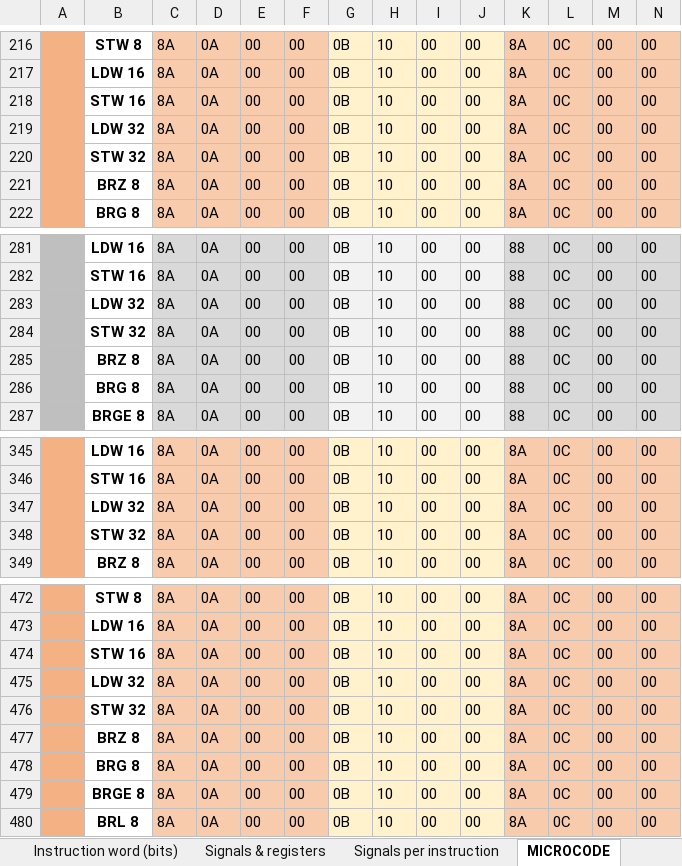
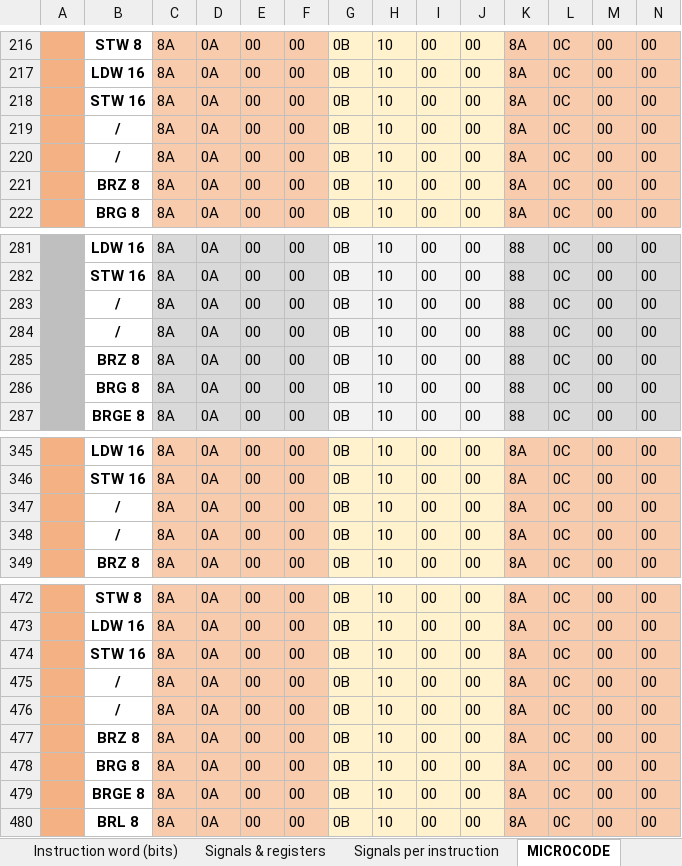
Before and after one commit to edopast/HITCH8, an Excel workbook: Instruction set.xlsx, sheet MICROCODE, drawn as a sheet; only a part is shown, gaps mark what is left out; values as stored, in another font and other column widths than the file's, no borders; removed rows and columns are numbered as before the commit, all else as after; rows hold the shown columns only; the diff covers the shown part only; the diff names each change by its address in the sheet, - before the commit and + after, or states it on an @@ line.

```diff
--- a/Instruction set.xlsx (sheet MICROCODE)
+++ b/Instruction set.xlsx (sheet MICROCODE)
-row 219:  | LDW 32 | 8A | 0A | 00 | 00 | 0B | 10 | 00 | 00 | 8A | 0C | 00 | 00
-row 220:  | STW 32 | 8A | 0A | 00 | 00 | 0B | 10 | 00 | 00 | 8A | 0C | 00 | 00
+row 219:  | / | 8A | 0A | 00 | 00 | 0B | 10 | 00 | 00 | 8A | 0C | 00 | 00
+row 220:  | / | 8A | 0A | 00 | 00 | 0B | 10 | 00 | 00 | 8A | 0C | 00 | 00
-row 283:  | LDW 32 | 8A | 0A | 00 | 00 | 0B | 10 | 00 | 00 | 88 | 0C | 00 | 00
-row 284:  | STW 32 | 8A | 0A | 00 | 00 | 0B | 10 | 00 | 00 | 88 | 0C | 00 | 00
+row 283:  | / | 8A | 0A | 00 | 00 | 0B | 10 | 00 | 00 | 88 | 0C | 00 | 00
+row 284:  | / | 8A | 0A | 00 | 00 | 0B | 10 | 00 | 00 | 88 | 0C | 00 | 00
-row 347:  | LDW 32 | 8A | 0A | 00 | 00 | 0B | 10 | 00 | 00 | 8A | 0C | 00 | 00
-row 348:  | STW 32 | 8A | 0A | 00 | 00 | 0B | 10 | 00 | 00 | 8A | 0C | 00 | 00
+row 347:  | / | 8A | 0A | 00 | 00 | 0B | 10 | 00 | 00 | 8A | 0C | 00 | 00
+row 348:  | / | 8A | 0A | 00 | 00 | 0B | 10 | 00 | 00 | 8A | 0C | 00 | 00
-row 475:  | LDW 32 | 8A | 0A | 00 | 00 | 0B | 10 | 00 | 00 | 8A | 0C | 00 | 00
-row 476:  | STW 32 | 8A | 0A | 00 | 00 | 0B | 10 | 00 | 00 | 8A | 0C | 00 | 00
+row 475:  | / | 8A | 0A | 00 | 00 | 0B | 10 | 00 | 00 | 8A | 0C | 00 | 00
+row 476:  | / | 8A | 0A | 00 | 00 | 0B | 10 | 00 | 00 | 8A | 0C | 00 | 00
```
Also changed, not shown: 8 added rows, 8 removed rows and 1 edited cell elsewhere in this sheet, sheet Signals per instruction, sheet Microcode compact, sheet Instructions set, sheet Instruction word (bits), formulas that keep their value, 2 other files.
